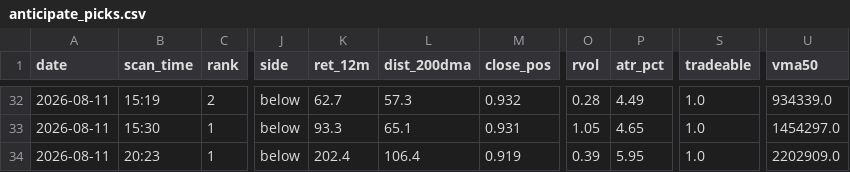
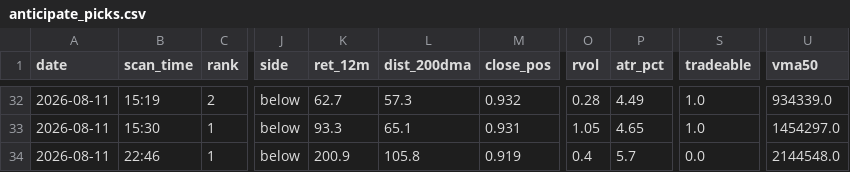
Before and after one commit to atikhalde/weekly, a CSV file: anticipate_picks.csv, drawn as a sheet; only a part is shown, gaps mark what is left out; the diff names each change by its address in the sheet, - before the commit and + after, or states it on an @@ line.

```diff
--- a/anticipate_picks.csv
+++ b/anticipate_picks.csv
-B34 (scan_time): 20:23
+B34 (scan_time): 22:46
-K34 (ret_12m): 202.4
+K34 (ret_12m): 200.9
-L34 (dist_200dma): 106.4
+L34 (dist_200dma): 105.8
-O34 (rvol): 0.39
+O34 (rvol): 0.4
-P34 (atr_pct): 5.95
+P34 (atr_pct): 5.7
-S34 (tradeable): 1.0
+S34 (tradeable): 0.0
-U34 (vma50): 2202909.0
+U34 (vma50): 2144548.0
```
Also changed, not shown: btst_picks.csv.
